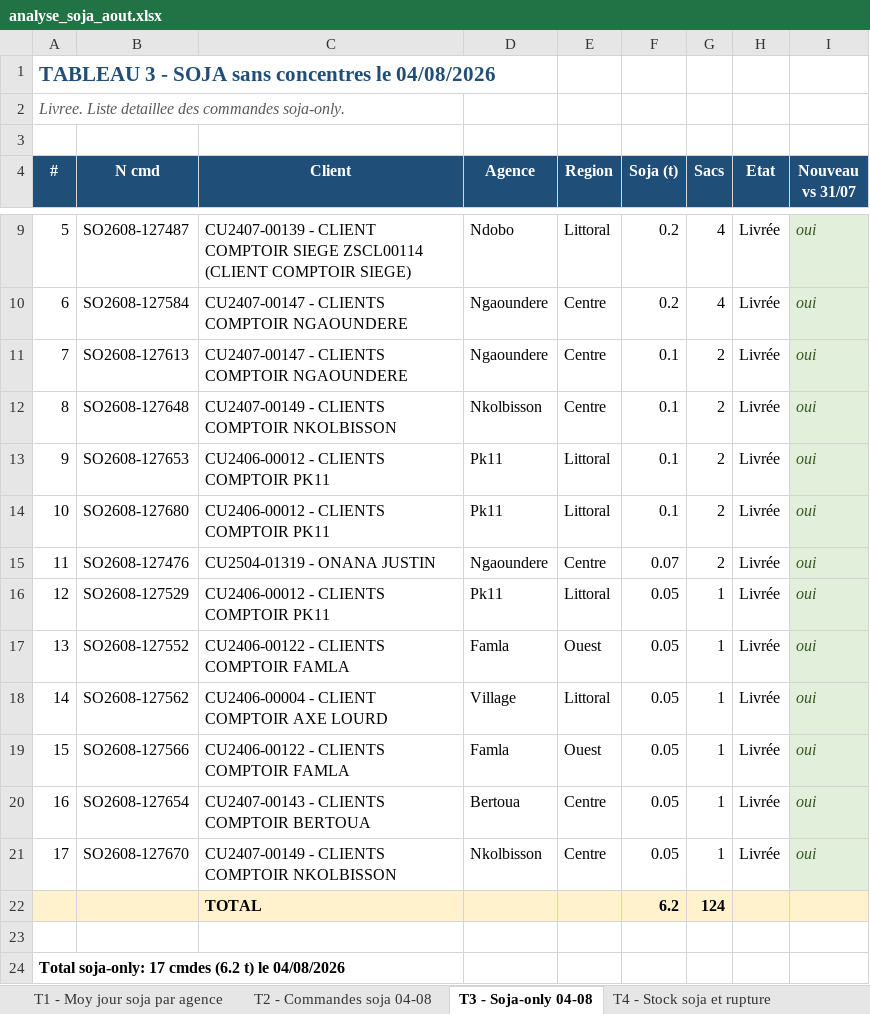
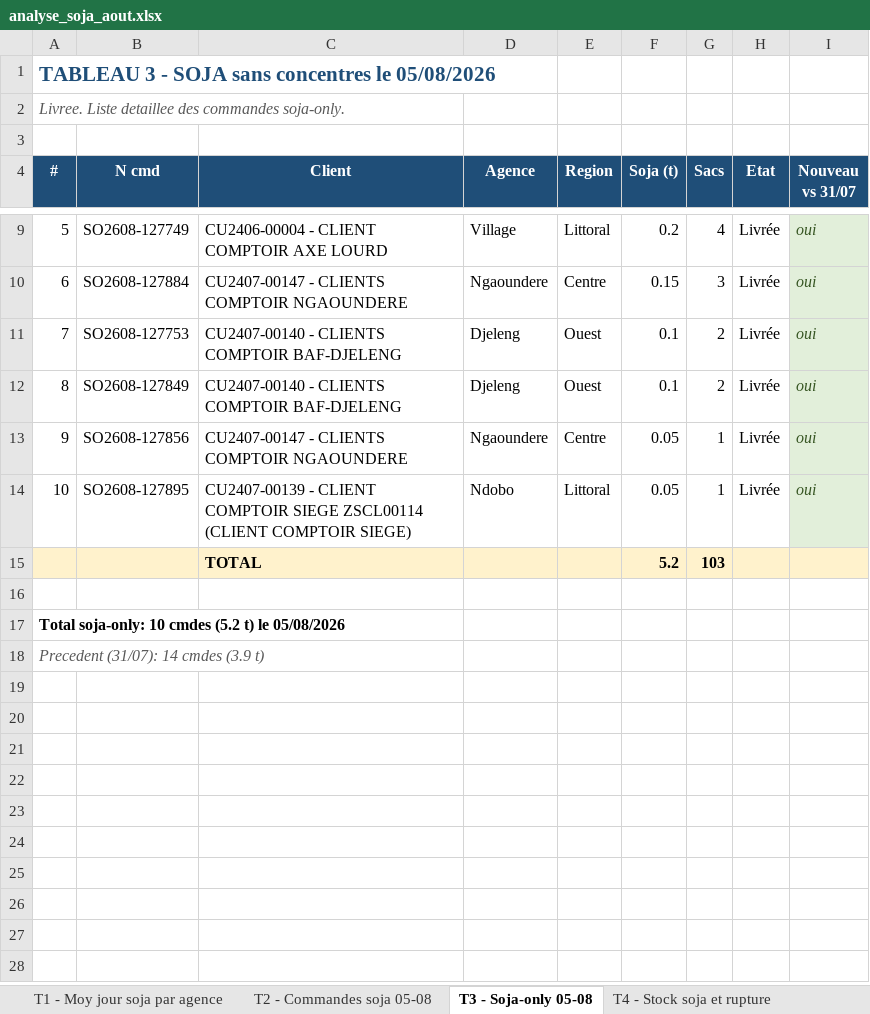
Before and after one commit to frwil/njs-sales-analysis, an Excel workbook: download/analyse_soja_aout.xlsx, sheet T3 - Soja-only 05-08, drawn as a sheet; only a part is shown, gaps mark what is left out; the shorter side is filled out with more unchanged rows; values as stored, in another font and other column widths than the file's, no borders; removed rows and columns are numbered as before the commit, all else as after; the diff covers the shown part only; the diff names each change by its address in the sheet, - before the commit and + after, or states it on an @@ line.

```diff
--- a/download/analyse_soja_aout.xlsx (sheet T3 - Soja-only 05-08)
+++ b/download/analyse_soja_aout.xlsx (sheet T3 - Soja-only 05-08)
-sheet tab: T2 - Commandes soja 04-08
+sheet tab: T2 - Commandes soja 05-08
-sheet tab: T3 - Soja-only 04-08
+sheet tab: T3 - Soja-only 05-08
@@ column A (#) renumbered between rows 1 and 17 @@
-B9 (N cmd): SO2608-127487
+B9 (N cmd): SO2608-127749
-C9 (Client): CU2407-00139 - CLIENT COMPTOIR SIEGE ZSCL00114 (CLIENT COMPTOIR SIEGE)
+C9 (Client): CU2406-00004 - CLIENT COMPTOIR AXE LOURD
-D9 (Agence): Ndobo
+D9 (Agence): Village
-B10 (N cmd): SO2608-127584
+B10 (N cmd): SO2608-127884
-F10 (Soja (t)): 0.2
+F10 (Soja (t)): 0.15
-G10 (Sacs): 4
+G10 (Sacs): 3
-B11 (N cmd): SO2608-127613
+B11 (N cmd): SO2608-127753
-C11 (Client): CU2407-00147 - CLIENTS COMPTOIR NGAOUNDERE
+C11 (Client): CU2407-00140 - CLIENTS COMPTOIR BAF-DJELENG
-D11 (Agence): Ngaoundere
+D11 (Agence): Djeleng
-E11:E12 (Region): Centre
+E11:E12 (Region): Ouest
-B12 (N cmd): SO2608-127648
+B12 (N cmd): SO2608-127849
-C12 (Client): CU2407-00149 - CLIENTS COMPTOIR NKOLBISSON
+C12 (Client): CU2407-00140 - CLIENTS COMPTOIR BAF-DJELENG
-D12 (Agence): Nkolbisson
+D12 (Agence): Djeleng
-row 13: 9 | SO2608-127653 | CU2406-00012 - CLIENTS COMPTOIR PK11 | Pk11 | Littoral | 0.1 | 2 | Livrée | oui
-row 14: 10 | SO2608-127680 | CU2406-00012 - CLIENTS COMPTOIR PK11 | Pk11 | Littoral | 0.1 | 2 | Livrée | oui
-row 15: 11 | SO2608-127476 | CU2504-01319 - ONANA JUSTIN | Ngaoundere | Centre | 0.07 | 2 | Livrée | oui
-row 16: 12 | SO2608-127529 | CU2406-00012 - CLIENTS COMPTOIR PK11 | Pk11 | Littoral | 0.05 | 1 | Livrée | oui
-row 17: 13 | SO2608-127552 | CU2406-00122 - CLIENTS COMPTOIR FAMLA | Famla | Ouest | 0.05 | 1 | Livrée | oui
-row 18: 14 | SO2608-127562 | CU2406-00004 - CLIENT COMPTOIR AXE LOURD | Village | Littoral | 0.05 | 1 | Livrée | oui
-row 19: 15 | SO2608-127566 | CU2406-00122 - CLIENTS COMPTOIR FAMLA | Famla | Ouest | 0.05 | 1 | Livrée | oui
-B13 (N cmd): SO2608-127654
+B13 (N cmd): SO2608-127856
-C13 (Client): CU2407-00143 - CLIENTS COMPTOIR BERTOUA
+C13 (Client): CU2407-00147 - CLIENTS COMPTOIR NGAOUNDERE
-D13 (Agence): Bertoua
+D13 (Agence): Ngaoundere
-B14 (N cmd): SO2608-127670
+B14 (N cmd): SO2608-127895
-C14 (Client): CU2407-00149 - CLIENTS COMPTOIR NKOLBISSON
+C14 (Client): CU2407-00139 - CLIENT COMPTOIR SIEGE ZSCL00114 (CLIENT COMPTOIR SIEGE)
-D14 (Agence): Nkolbisson
+D14 (Agence): Ndobo
-E14 (Region): Centre
+E14 (Region): Littoral
-row 22:  |  | TOTAL |  |  | 6.2 | 124
+row 15:  |  | TOTAL |  |  | 5.2 | 103
```
Also changed, not shown: 1 added row, 1 removed row and 10 edited cells elsewhere in this sheet, sheet T2 - Commandes soja 05-08, sheet T1 - Moy jour soja par agence, sheet T4 - Stock soja et rupture, sheet T5 - Tendance Août, charts or pictures, 10 other files.
